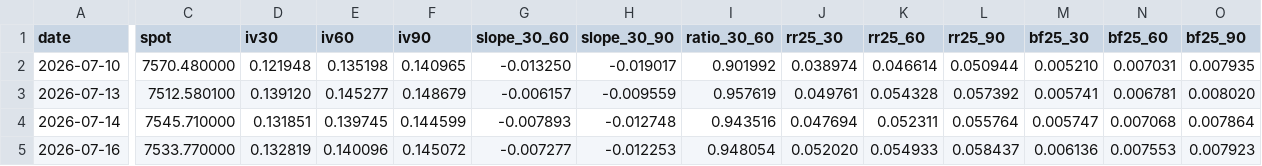
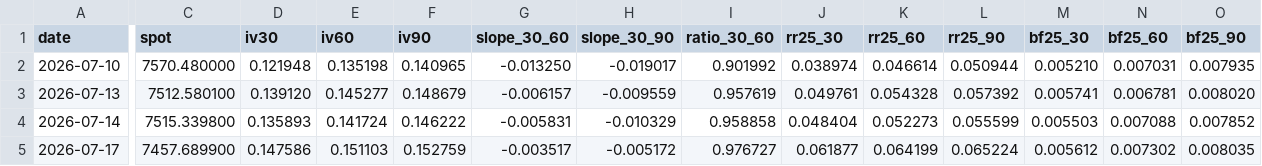
Before and after one commit to jcoogan-work/volkit-vol-data, a CSV file: SPX.csv, drawn as a sheet; only a part is shown, gaps mark what is left out; removed rows and columns are numbered as before the commit, all else as after; rows hold the shown columns only; the diff covers the shown part only; the diff names each change by its address in the sheet, - before the commit and + after, or states it on an @@ line.

```diff
--- a/SPX.csv
+++ b/SPX.csv
-C4 (spot): 7545.710000
+C4 (spot): 7515.339800
-D4 (iv30): 0.131851
+D4 (iv30): 0.135893
-E4 (iv60): 0.139745
+E4 (iv60): 0.141724
-F4 (iv90): 0.144599
+F4 (iv90): 0.146222
-G4 (slope_30_60): -0.007893
+G4 (slope_30_60): -0.005831
-H4 (slope_30_90): -0.012748
+H4 (slope_30_90): -0.010329
-I4 (ratio_30_60): 0.943516
+I4 (ratio_30_60): 0.958858
-J4 (rr25_30): 0.047694
+J4 (rr25_30): 0.048404
-K4 (rr25_60): 0.052311
+K4 (rr25_60): 0.052273
-L4 (rr25_90): 0.055764
+L4 (rr25_90): 0.055599
-M4 (bf25_30): 0.005747
+M4 (bf25_30): 0.005503
-N4 (bf25_60): 0.007068
+N4 (bf25_60): 0.007088
-O4 (bf25_90): 0.007864
+O4 (bf25_90): 0.007852
-row 5: 2026-07-16 | 7533.770000 | 0.132819 | 0.140096 | 0.145072 | -0.007277 | -0.012253 | 0.948054 | 0.052020 | 0.054933 | 0.058437 | 0.006136 | 0.007553 | 0.007923
+row 5: 2026-07-17 | 7457.689900 | 0.147586 | 0.151103 | 0.152759 | -0.003517 | -0.005172 | 0.976727 | 0.061877 | 0.064199 | 0.065224 | 0.005612 | 0.007302 | 0.008035
```
Also changed, not shown: 13 edited cells elsewhere in this file, QQQ.csv, SPY.csv.
